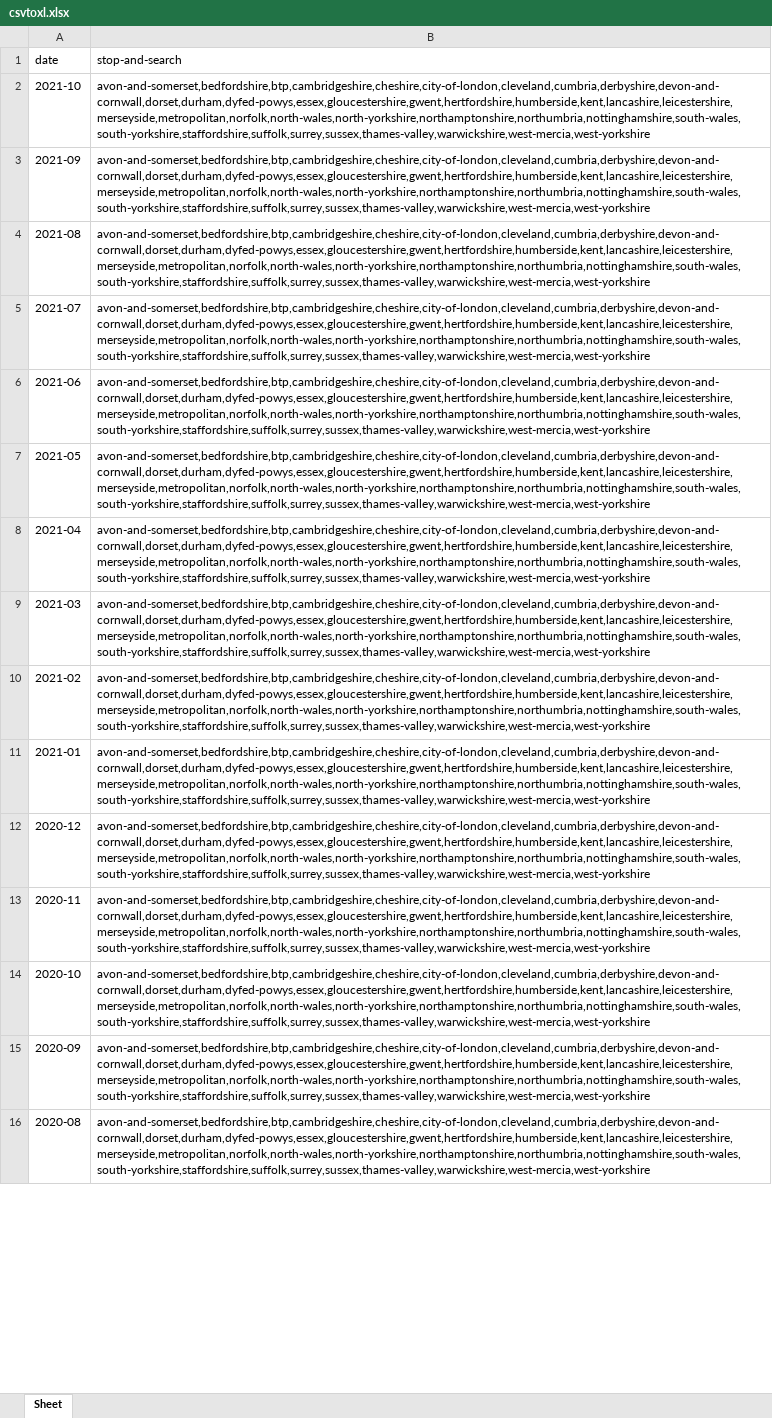
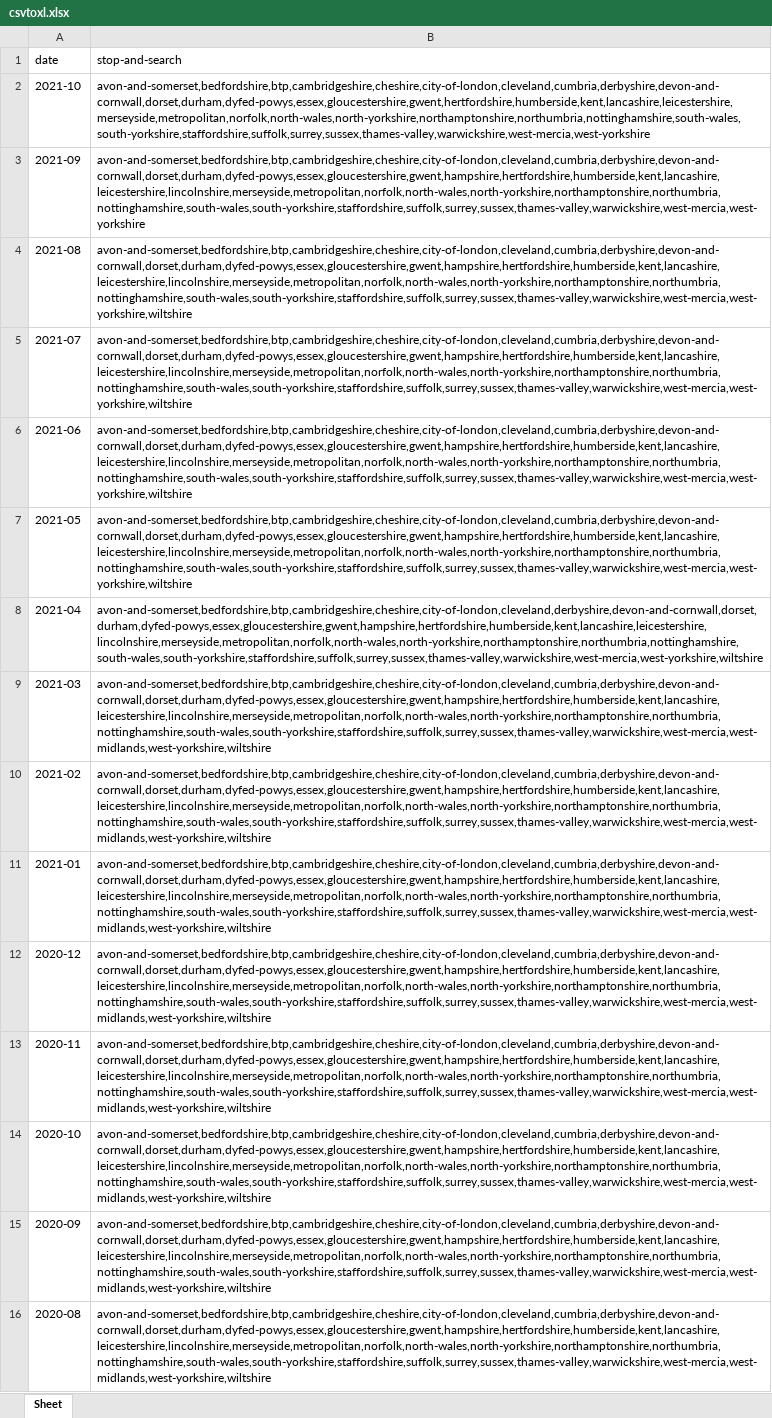
Before and after one commit to sandeepbelamagi/WEB-API, an Excel workbook: csvtoxl.xlsx, sheet Sheet, drawn as a sheet; only a part is shown; values as stored, in another font and other column widths than the file's, no borders; the diff covers the shown part only; the diff names each change by its address in the sheet, - before the commit and + after, or states it on an @@ line.

Commit message:
xlmfile

```diff
--- a/csvtoxl.xlsx (sheet Sheet)
+++ b/csvtoxl.xlsx (sheet Sheet)
-B3 (stop-and-search): avon-and-somerset,bedfordshire,btp,cambridgeshire,cheshire,city-of-london,cleveland,cumbria,derbyshire,devon-and-cornwall,dorset,durham,dyfed-powys,essex,gloucestershire,gwent,hertfordshire,humberside,kent,lancashire,leicestershire,merseyside,metropolitan,norfolk,north-wales,north-yorkshire,northamptonshire,northumbria,nottinghamshire,south-wales,south-yorkshire,staffordshire,suffolk,surrey,sussex,thames-valley,warwickshire,west-mercia,west-yorkshire
+B3 (stop-and-search): avon-and-somerset,bedfordshire,btp,cambridgeshire,cheshire,city-of-london,cleveland,cumbria,derbyshire,devon-and-cornwall,dorset,durham,dyfed-powys,essex,gloucestershire,gwent,hampshire,hertfordshire,humberside,kent,lancashire,leicestershire,lincolnshire,merseyside,metropolitan,norfolk,north-wales,north-yorkshire,northamptonshire,northumbria,nottinghamshire,south-wales,south-yorkshire,staffordshire,suffolk,surrey,sussex,thames-valley,warwickshire,west-mercia,west-yorkshire
-B4:B7 (stop-and-search): avon-and-somerset,bedfordshire,btp,cambridgeshire,cheshire,city-of-london,cleveland,cumbria,derbyshire,devon-and-cornwall,dorset,durham,dyfed-powys,essex,gloucestershire,gwent,hertfordshire,humberside,kent,lancashire,leicestershire,merseyside,metropolitan,norfolk,north-wales,north-yorkshire,northamptonshire,northumbria,nottinghamshire,south-wales,south-yorkshire,staffordshire,suffolk,surrey,sussex,thames-valley,warwickshire,west-mercia,west-yorkshire
+B4:B7 (stop-and-search): avon-and-somerset,bedfordshire,btp,cambridgeshire,cheshire,city-of-london,cleveland,cumbria,derbyshire,devon-and-cornwall,dorset,durham,dyfed-powys,essex,gloucestershire,gwent,hampshire,hertfordshire,humberside,kent,lancashire,leicestershire,lincolnshire,merseyside,metropolitan,norfolk,north-wales,north-yorkshire,northamptonshire,northumbria,nottinghamshire,south-wales,south-yorkshire,staffordshire,suffolk,surrey,sussex,thames-valley,warwickshire,west-mercia,west-yorkshire,wiltshire
-B8 (stop-and-search): avon-and-somerset,bedfordshire,btp,cambridgeshire,cheshire,city-of-london,cleveland,cumbria,derbyshire,devon-and-cornwall,dorset,durham,dyfed-powys,essex,gloucestershire,gwent,hertfordshire,humberside,kent,lancashire,leicestershire,merseyside,metropolitan,norfolk,north-wales,north-yorkshire,northamptonshire,northumbria,nottinghamshire,south-wales,south-yorkshire,staffordshire,suffolk,surrey,sussex,thames-valley,warwickshire,west-mercia,west-yorkshire
+B8 (stop-and-search): avon-and-somerset,bedfordshire,btp,cambridgeshire,cheshire,city-of-london,cleveland,derbyshire,devon-and-cornwall,dorset,durham,dyfed-powys,essex,gloucestershire,gwent,hampshire,hertfordshire,humberside,kent,lancashire,leicestershire,lincolnshire,merseyside,metropolitan,norfolk,north-wales,north-yorkshire,northamptonshire,northumbria,nottinghamshire,south-wales,south-yorkshire,staffordshire,suffolk,surrey,sussex,thames-valley,warwickshire,west-mercia,west-yorkshire,wiltshire
-B9:B16 (stop-and-search): avon-and-somerset,bedfordshire,btp,cambridgeshire,cheshire,city-of-london,cleveland,cumbria,derbyshire,devon-and-cornwall,dorset,durham,dyfed-powys,essex,gloucestershire,gwent,hertfordshire,humberside,kent,lancashire,leicestershire,merseyside,metropolitan,norfolk,north-wales,north-yorkshire,northamptonshire,northumbria,nottinghamshire,south-wales,south-yorkshire,staffordshire,suffolk,surrey,sussex,thames-valley,warwickshire,west-mercia,west-yorkshire
+B9:B16 (stop-and-search): avon-and-somerset,bedfordshire,btp,cambridgeshire,cheshire,city-of-london,cleveland,cumbria,derbyshire,devon-and-cornwall,dorset,durham,dyfed-powys,essex,gloucestershire,gwent,hampshire,hertfordshire,humberside,kent,lancashire,leicestershire,lincolnshire,merseyside,metropolitan,norfolk,north-wales,north-yorkshire,northamptonshire,northumbria,nottinghamshire,south-wales,south-yorkshire,staffordshire,suffolk,surrey,sussex,thames-valley,warwickshire,west-mercia,west-midlands,west-yorkshire,wiltshire
```
Also changed, not shown: 21 edited cells elsewhere in this sheet.
